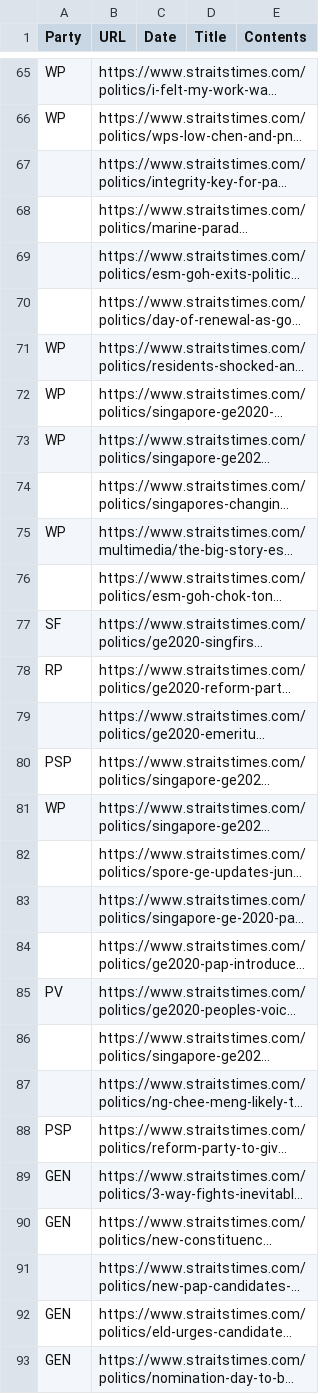
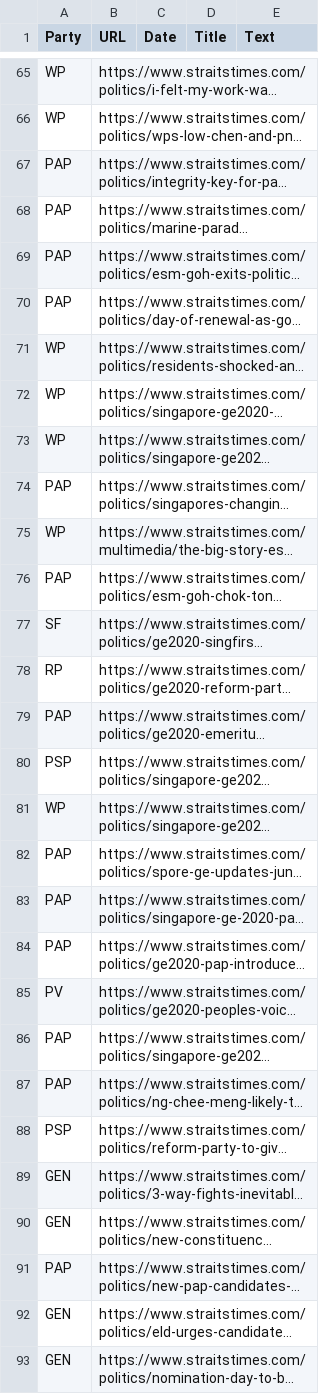
Before and after one commit to dehan97/2020-GE-sentiment-analysis, a CSV file: st_scrape.csv, drawn as a sheet; only a part is shown, gaps mark what is left out; long unchanged cells end in …; the diff covers the shown part only; the diff names each change by its address in the sheet, - before the commit and + after, or states it on an @@ line.

Commit message:
finished processing of the Straits times articles for 2806. Contents parsed.

```diff
--- a/st_scrape.csv
+++ b/st_scrape.csv
-E1: Contents
+E1: Text
-A67:A70 (Party): (empty)
+A67:A70 (Party): PAP
-A74 (Party): (empty)
+A74 (Party): PAP
-A76 (Party): (empty)
+A76 (Party): PAP
-A79 (Party): (empty)
+A79 (Party): PAP
-A82:A84 (Party): (empty)
+A82:A84 (Party): PAP
-A86:A87 (Party): (empty)
+A86:A87 (Party): PAP
-A91 (Party): (empty)
+A91 (Party): PAP
```
Also changed, not shown: 31 edited cells elsewhere in this file, 2 other files.
